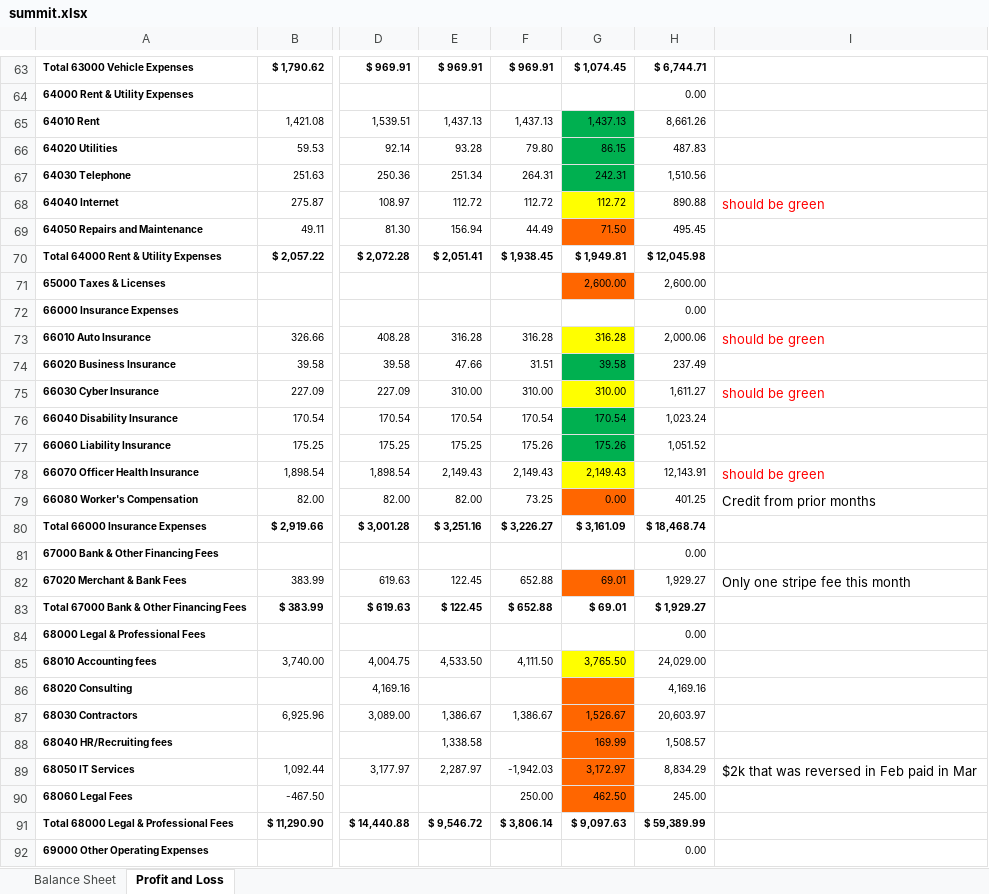
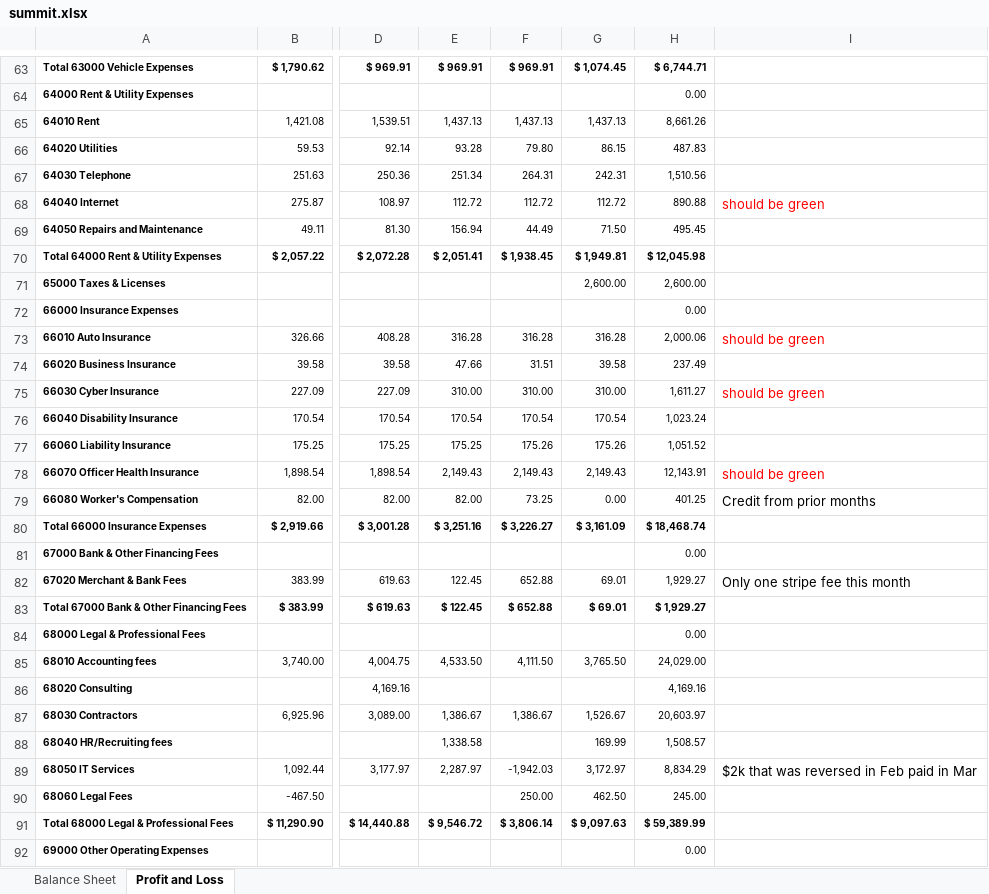
Before and after one commit to normzaura/pnlflux, an Excel workbook: financials/summit.xlsx, sheet Profit and Loss, drawn as a sheet; only a part is shown, gaps mark what is left out; values as stored, in another font and other column widths than the file's, no borders; charts and pictures not drawn; the diff covers the shown part only; the diff names each change by its address in the sheet, - before the commit and + after, or states it on an @@ line.

```diff
--- a/financials/summit.xlsx (sheet Profit and Loss)
+++ b/financials/summit.xlsx (sheet Profit and Loss)
-G65:G67 fill: #00B050
+G65:G67 fill: none
-G68 fill: #FFFF00
+G68 fill: none
-G69 fill: #FF6600
+G69 fill: none
-G71 fill: #FF6600
+G71 fill: none
-G73 fill: #FFFF00
+G73 fill: none
-G74 fill: #00B050
+G74 fill: none
-G75 fill: #FFFF00
+G75 fill: none
-G76:G77 fill: #00B050
+G76:G77 fill: none
-G78 fill: #FFFF00
+G78 fill: none
-G79 fill: #FF6600
+G79 fill: none
-G82 fill: #FF6600
+G82 fill: none
-G85 fill: #FFFF00
+G85 fill: none
-G86:G90 fill: #FF6600
+G86:G90 fill: none
```
Also changed, not shown: cell formats elsewhere in this sheet, sheet Balance Sheet, charts or pictures, 5 other files.
